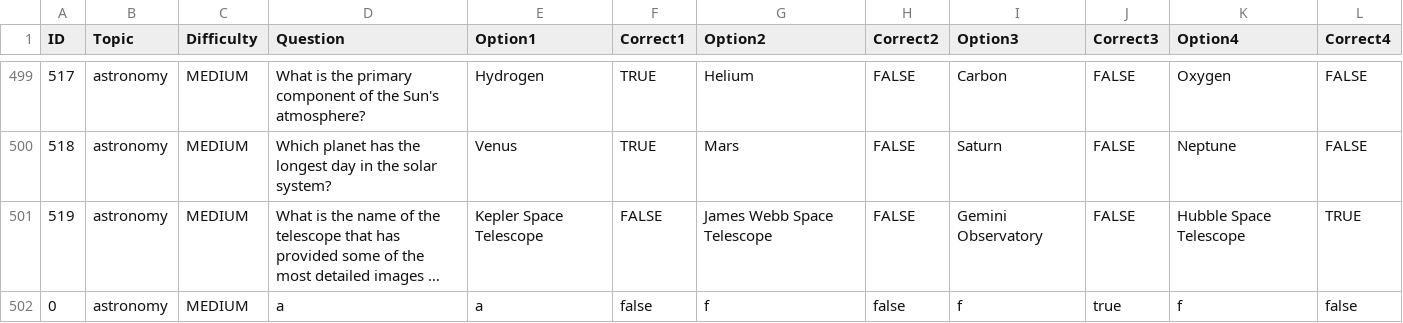
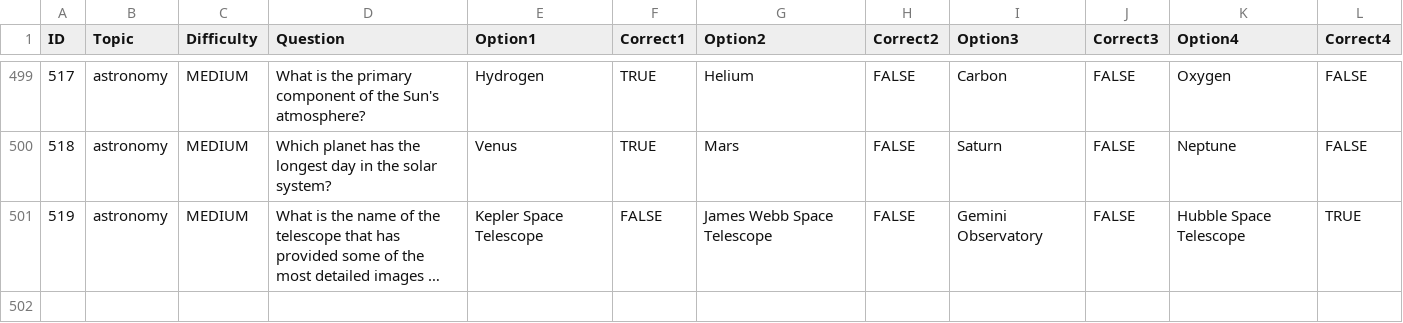
Before and after one commit to Iriswly/QuizSystem, a CSV file: resources/questionsBank/question_astronomy.csv, drawn as a sheet; only a part is shown, gaps mark what is left out; long unchanged cells end in …; the diff names each change by its address in the sheet, - before the commit and + after, or states it on an @@ line.

```diff
--- a/resources/questionsBank/question_astronomy.csv
+++ b/resources/questionsBank/question_astronomy.csv
-row 502: 0 | astronomy | MEDIUM | a | a | false | f | false | f | true | f | false
```
Also changed, not shown: resources/last.csv, resources/users.csv, 6 other files.
